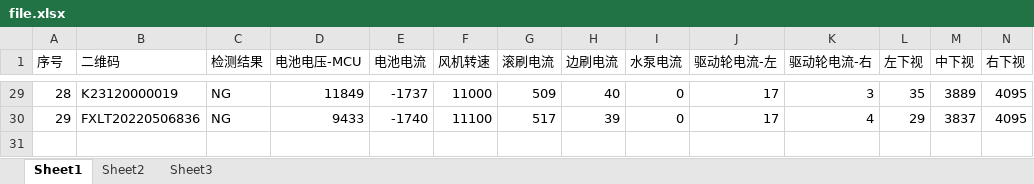
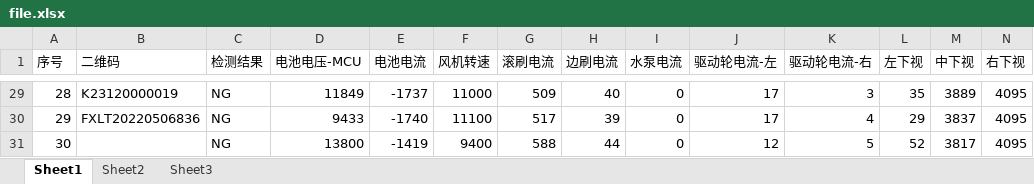
Before and after one commit to zhang-xuguang/FCT_SMT, an Excel workbook: file.xlsx, sheet Sheet1, drawn as a sheet; only a part is shown, gaps mark what is left out; values as stored, in another font and other column widths than the file's, no borders; rows hold the shown columns only; the diff names each change by its address in the sheet, - before the commit and + after, or states it on an @@ line.

```diff
--- a/file.xlsx (sheet Sheet1)
+++ b/file.xlsx (sheet Sheet1)
+row 31: 30 |  | NG | 13800 | -1419 | 9400 | 588 | 44 | 0 | 12 | 5 | 52 | 3817 | 4095
```
Also changed, not shown: 3 other files.
